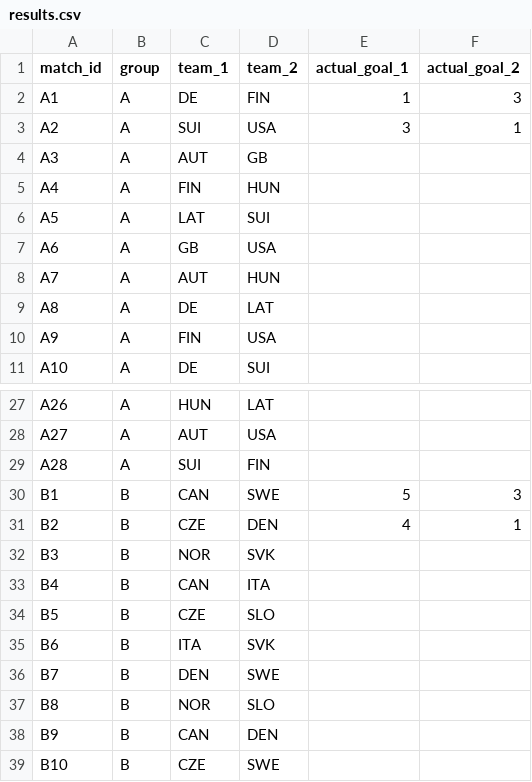
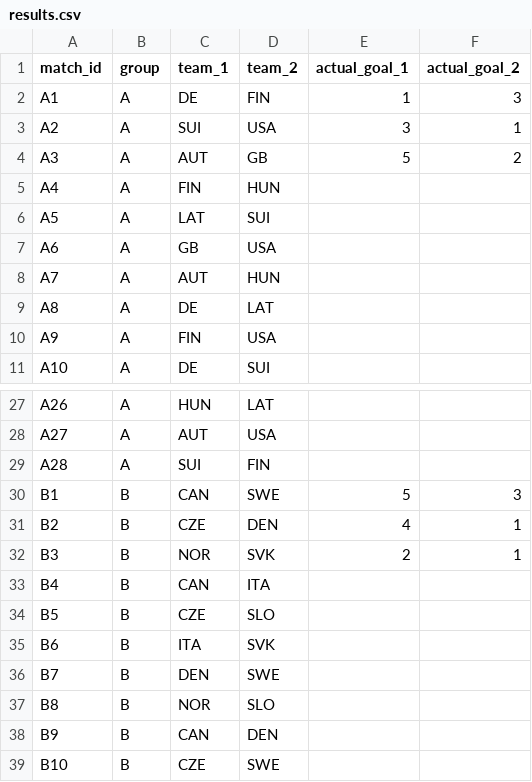
Before and after one commit to ninibini99/Eishockey-WM-Tippspiel, a CSV file: data/results.csv, drawn as a sheet; only a part is shown, gaps mark what is left out.

Commit message:
Update results.csv

```diff
--- a/data/results.csv
+++ b/data/results.csv
@@ -3,3 +3,3 @@ A1,A,DE,FIN,1,3
 A2,A,SUI,USA,3,1
-A3,A,AUT,GB,,
+A3,A,AUT,GB,5,2
 A4,A,FIN,HUN,,
@@ -31,3 +31,3 @@ B1,B,CAN,SWE,5,3
 B2,B,CZE,DEN,4,1
-B3,B,NOR,SVK,,
+B3,B,NOR,SVK,2,1
 B4,B,CAN,ITA,,
```
